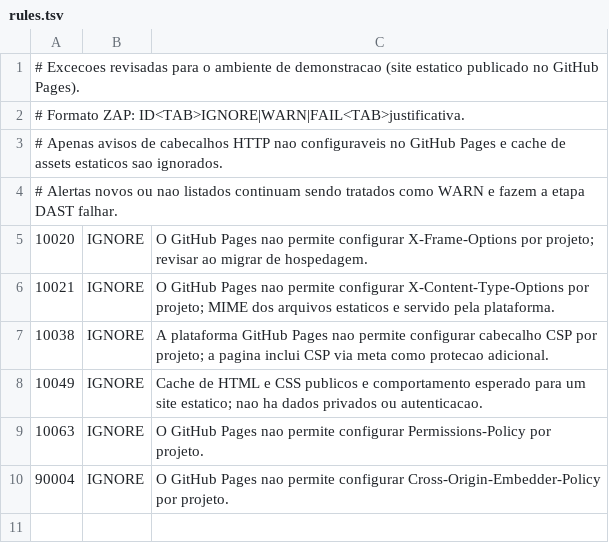
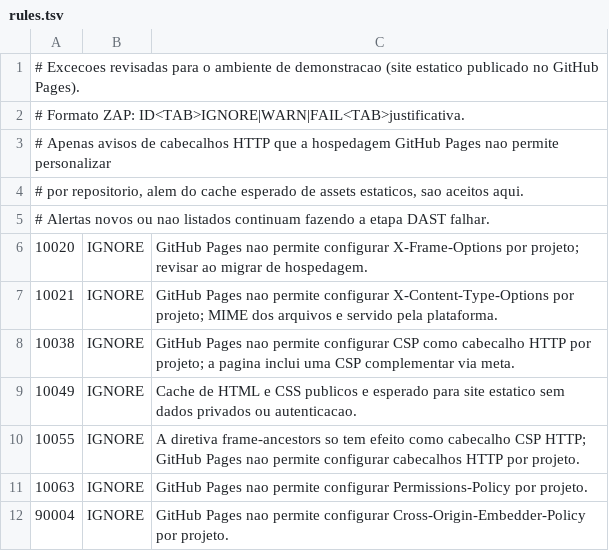
Before and after one commit to Gaabllez/Projeto-devops-Pipeline, a TSV file: .zap/rules.tsv, drawn as a sheet.

Commit message:
security: documenta limitacao CSP do GitHub Pages no DAST

```diff
--- a/.zap/rules.tsv
+++ b/.zap/rules.tsv
@@ -2,9 +2,11 @@
 # Formato ZAP: ID<TAB>IGNORE|WARN|FAIL<TAB>justificativa.
-# Apenas avisos de cabecalhos HTTP nao configuraveis no GitHub Pages e cache de assets estaticos sao ignorados.
-# Alertas novos ou nao listados continuam sendo tratados como WARN e fazem a etapa DAST falhar.
-10020	IGNORE	O GitHub Pages nao permite configurar X-Frame-Options por projeto; revisar ao migrar de hospedagem.
-10021	IGNORE	O GitHub Pages nao permite configurar X-Content-Type-Options por projeto; MIME dos arquivos estaticos e servido pela plataforma.
-10038	IGNORE	A plataforma GitHub Pages nao permite configurar cabecalho CSP por projeto; a pagina inclui CSP via meta como protecao adicional.
-10049	IGNORE	Cache de HTML e CSS publicos e comportamento esperado para um site estatico; nao ha dados privados ou autenticacao.
-10063	IGNORE	O GitHub Pages nao permite configurar Permissions-Policy por projeto.
-90004	IGNORE	O GitHub Pages nao permite configurar Cross-Origin-Embedder-Policy por projeto.
+# Apenas avisos de cabecalhos HTTP que a hospedagem GitHub Pages nao permite personalizar
+# por repositorio, alem do cache esperado de assets estaticos, sao aceitos aqui.
+# Alertas novos ou nao listados continuam fazendo a etapa DAST falhar.
+10020	IGNORE	GitHub Pages nao permite configurar X-Frame-Options por projeto; revisar ao migrar de hospedagem.
+10021	IGNORE	GitHub Pages nao permite configurar X-Content-Type-Options por projeto; MIME dos arquivos e servido pela plataforma.
+10038	IGNORE	GitHub Pages nao permite configurar CSP como cabecalho HTTP por projeto; a pagina inclui uma CSP complementar via meta.
+10049	IGNORE	Cache de HTML e CSS publicos e esperado para site estatico sem dados privados ou autenticacao.
+10055	IGNORE	A diretiva frame-ancestors so tem efeito como cabecalho CSP HTTP; GitHub Pages nao permite configurar cabecalhos HTTP por projeto.
+10063	IGNORE	GitHub Pages nao permite configurar Permissions-Policy por projeto.
+90004	IGNORE	GitHub Pages nao permite configurar Cross-Origin-Embedder-Policy por projeto.
```
